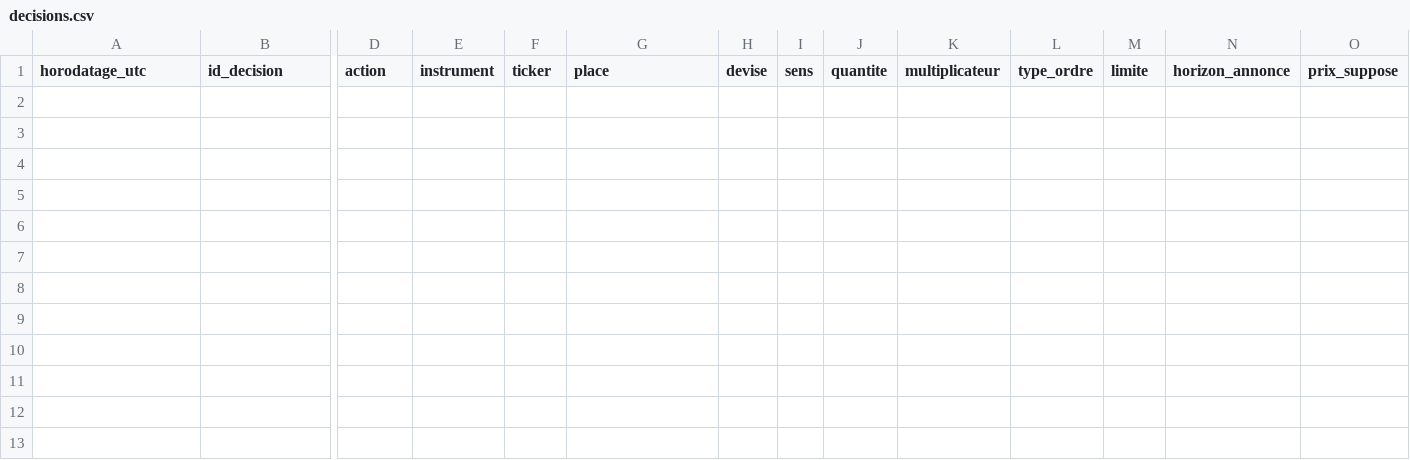
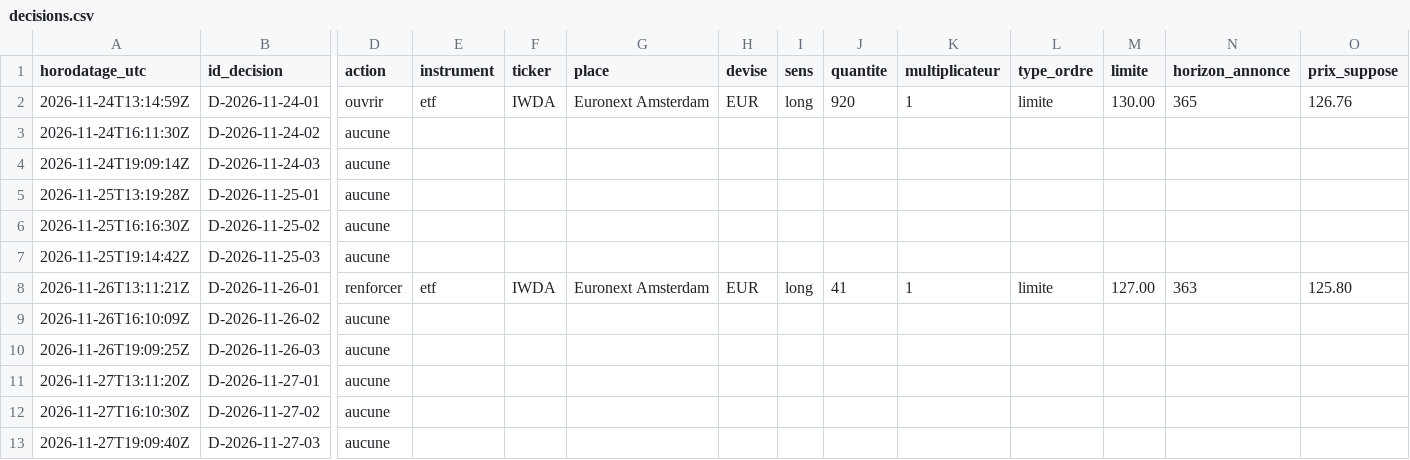
Before and after one commit to martincouairon/martincouairon.github.io, a CSV file: projects/trader-ia/donnees/decisions.csv, drawn as a sheet; only a part is shown, gaps mark what is left out; rows hold the shown columns only; the diff names each change by its address in the sheet, - before the commit and + after, or states it on an @@ line.

```diff
--- a/projects/trader-ia/donnees/decisions.csv
+++ b/projects/trader-ia/donnees/decisions.csv
+row 2: 2026-11-24T13:14:59Z | D-2026-11-24-01 | ouvrir | etf | IWDA | Euronext Amsterdam | EUR | long | 920 | 1 | limite | 130.00 | 365 | 126.76
+row 3: 2026-11-24T16:11:30Z | D-2026-11-24-02 | aucune
+row 4: 2026-11-24T19:09:14Z | D-2026-11-24-03 | aucune
+row 5: 2026-11-25T13:19:28Z | D-2026-11-25-01 | aucune
+row 6: 2026-11-25T16:16:30Z | D-2026-11-25-02 | aucune
+row 7: 2026-11-25T19:14:42Z | D-2026-11-25-03 | aucune
+row 8: 2026-11-26T13:11:21Z | D-2026-11-26-01 | renforcer | etf | IWDA | Euronext Amsterdam | EUR | long | 41 | 1 | limite | 127.00 | 363 | 125.80
+row 9: 2026-11-26T16:10:09Z | D-2026-11-26-02 | aucune
+row 10: 2026-11-26T19:09:25Z | D-2026-11-26-03 | aucune
+row 11: 2026-11-27T13:11:20Z | D-2026-11-27-01 | aucune
+row 12: 2026-11-27T16:10:30Z | D-2026-11-27-02 | aucune
+row 13: 2026-11-27T19:09:40Z | D-2026-11-27-03 | aucune
```
Also changed, not shown: projects/trader-ia/donnees/trader-ledger.csv, 16 other files.
